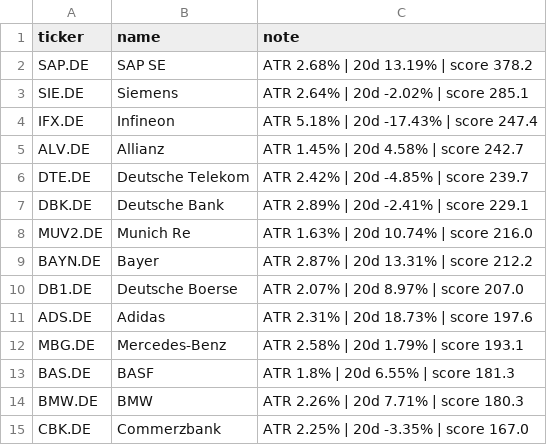
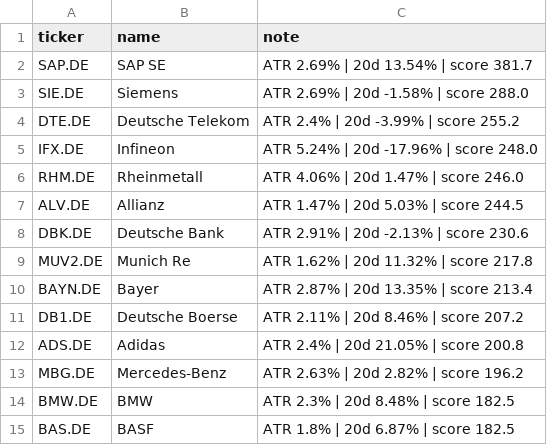
Before and after one commit to amaccountant/swing-agent, a CSV file: watchlist.csv, drawn as a sheet.

```diff
--- a/watchlist.csv
+++ b/watchlist.csv
@@ -1,15 +1,15 @@
 ticker,name,note
-SAP.DE,SAP SE,ATR 2.68% | 20d 13.19% | score 378.2
-SIE.DE,Siemens,ATR 2.64% | 20d -2.02% | score 285.1
-IFX.DE,Infineon,ATR 5.18% | 20d -17.43% | score 247.4
-ALV.DE,Allianz,ATR 1.45% | 20d 4.58% | score 242.7
-DTE.DE,Deutsche Telekom,ATR 2.42% | 20d -4.85% | score 239.7
-DBK.DE,Deutsche Bank,ATR 2.89% | 20d -2.41% | score 229.1
-MUV2.DE,Munich Re,ATR 1.63% | 20d 10.74% | score 216.0
-BAYN.DE,Bayer,ATR 2.87% | 20d 13.31% | score 212.2
-DB1.DE,Deutsche Boerse,ATR 2.07% | 20d 8.97% | score 207.0
-ADS.DE,Adidas,ATR 2.31% | 20d 18.73% | score 197.6
-MBG.DE,Mercedes-Benz,ATR 2.58% | 20d 1.79% | score 193.1
-BAS.DE,BASF,ATR 1.8% | 20d 6.55% | score 181.3
-BMW.DE,BMW,ATR 2.26% | 20d 7.71% | score 180.3
-CBK.DE,Commerzbank,ATR 2.25% | 20d -3.35% | score 167.0
+SAP.DE,SAP SE,ATR 2.69% | 20d 13.54% | score 381.7
+SIE.DE,Siemens,ATR 2.69% | 20d -1.58% | score 288.0
+DTE.DE,Deutsche Telekom,ATR 2.4% | 20d -3.99% | score 255.2
+IFX.DE,Infineon,ATR 5.24% | 20d -17.96% | score 248.0
+RHM.DE,Rheinmetall,ATR 4.06% | 20d 1.47% | score 246.0
+ALV.DE,Allianz,ATR 1.47% | 20d 5.03% | score 244.5
+DBK.DE,Deutsche Bank,ATR 2.91% | 20d -2.13% | score 230.6
+MUV2.DE,Munich Re,ATR 1.62% | 20d 11.32% | score 217.8
+BAYN.DE,Bayer,ATR 2.87% | 20d 13.35% | score 213.4
+DB1.DE,Deutsche Boerse,ATR 2.11% | 20d 8.46% | score 207.2
+ADS.DE,Adidas,ATR 2.4% | 20d 21.05% | score 200.8
+MBG.DE,Mercedes-Benz,ATR 2.63% | 20d 2.82% | score 196.2
+BMW.DE,BMW,ATR 2.3% | 20d 8.48% | score 182.5
+BAS.DE,BASF,ATR 1.8% | 20d 6.87% | score 182.5
```
Also changed, not shown: 3 other files.
